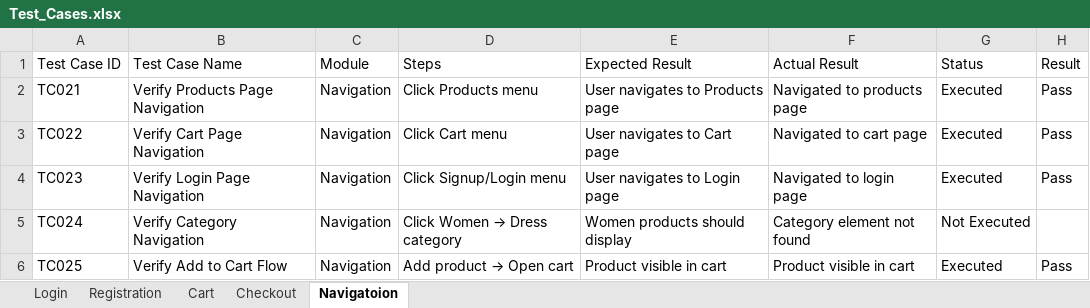
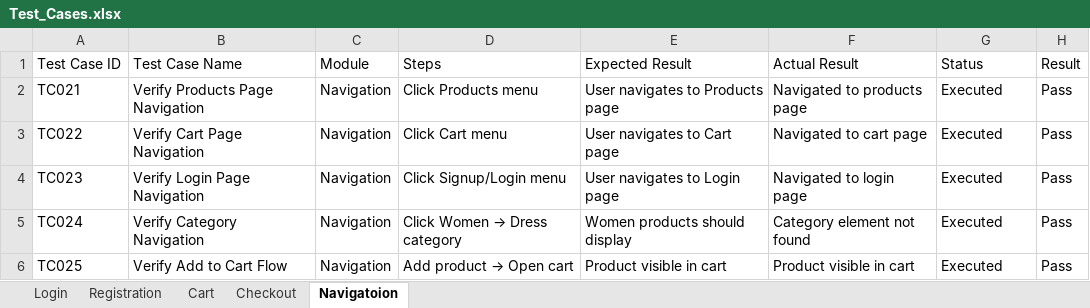
Before and after one commit to Arif-Iqubal/AutomationExcercise, an Excel workbook: 03_Test_Cases/Test_Cases.xlsx, sheet Navigatoion, drawn as a sheet; values as stored, in another font and other column widths than the file's, no borders; the diff names each change by its address in the sheet, - before the commit and + after, or states it on an @@ line.

Commit message:
[Mubasshera Rizvi] Updated Test_cases File

```diff
--- a/03_Test_Cases/Test_Cases.xlsx (sheet Navigatoion)
+++ b/03_Test_Cases/Test_Cases.xlsx (sheet Navigatoion)
-G5 (Status): Not Executed
+G5 (Status): Executed
-H5 (Result): (empty)
+H5 (Result): Pass
```
